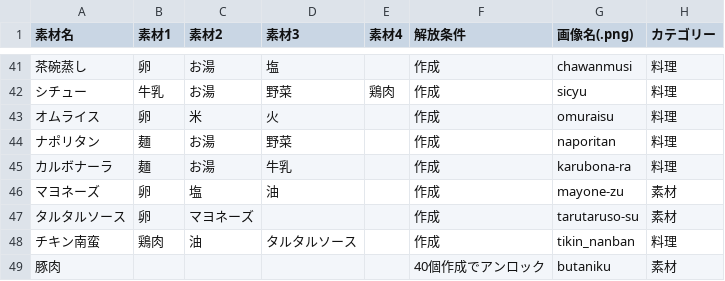
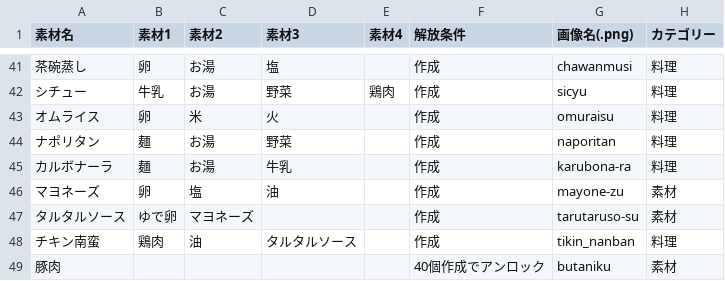
Before and after one commit to TakanaKonbu/alchemist_restaurant, a CSV file: assets/recipe.csv, drawn as a sheet; only a part is shown, gaps mark what is left out.

```diff
--- a/assets/recipe.csv
+++ b/assets/recipe.csv
@@ -46,3 +46,3 @@
 マヨネーズ,卵,塩,油,,作成, mayone-zu,素材
-タルタルソース,卵,マヨネーズ,,,作成,tarutaruso-su,素材
+タルタルソース,ゆで卵,マヨネーズ,,,作成,tarutaruso-su,素材
 チキン南蛮,鶏肉,油,タルタルソース,,作成,tikin_nanban,料理
```
Also changed, not shown: 1 other file.
